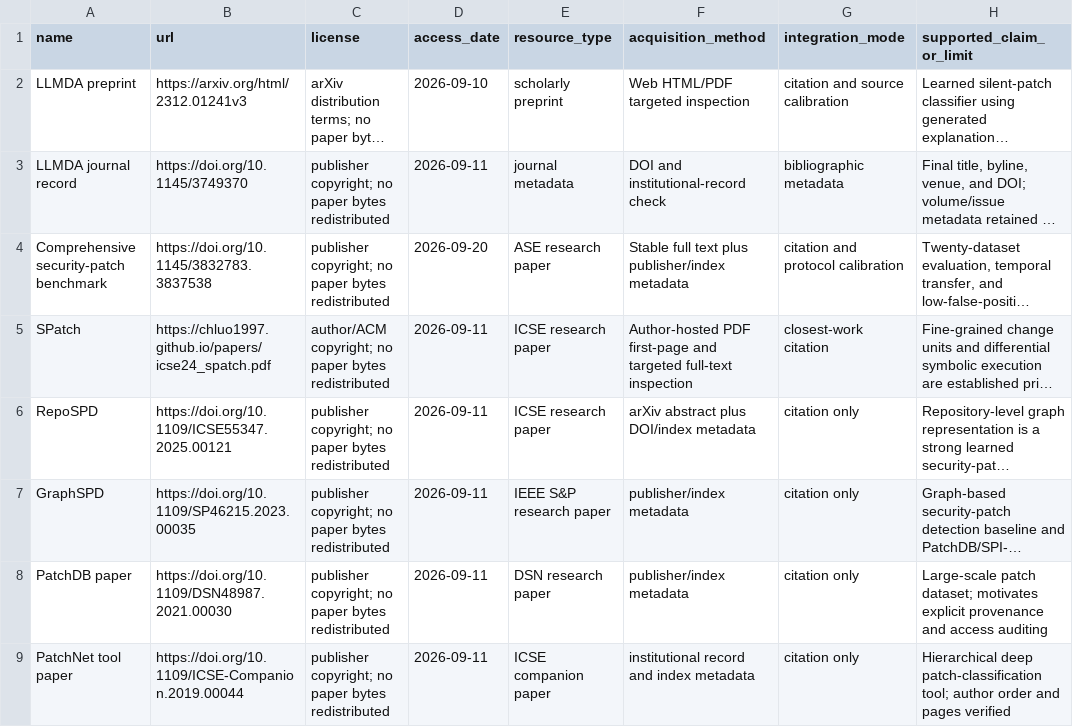
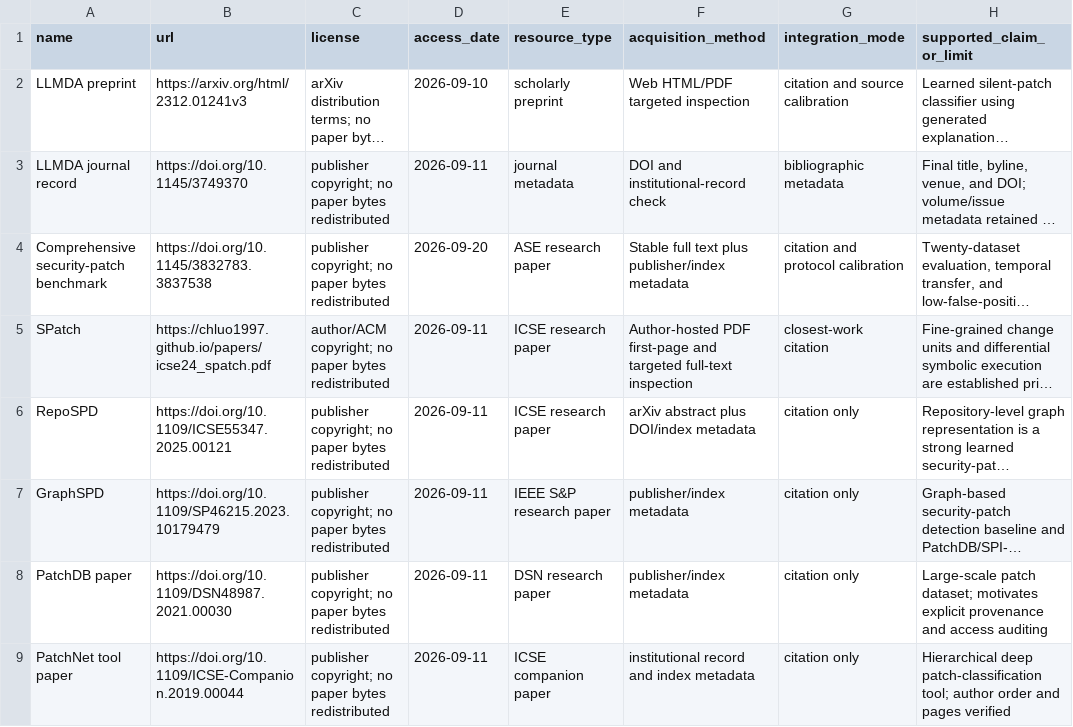
Before and after one commit to Haoyi-Zhang/PatchWitness, a CSV file: external_resources.csv, drawn as a sheet; only a part is shown; long unchanged cells end in …; the diff names each change by its address in the sheet, - before the commit and + after, or states it on an @@ line.

```diff
--- a/external_resources.csv
+++ b/external_resources.csv
-B7 (url): https://doi.org/10.1109/SP46215.2023.00035
+B7 (url): https://doi.org/10.1109/SP46215.2023.10179479
```
Also changed, not shown: literature-screening.csv, reference-verification.csv.
